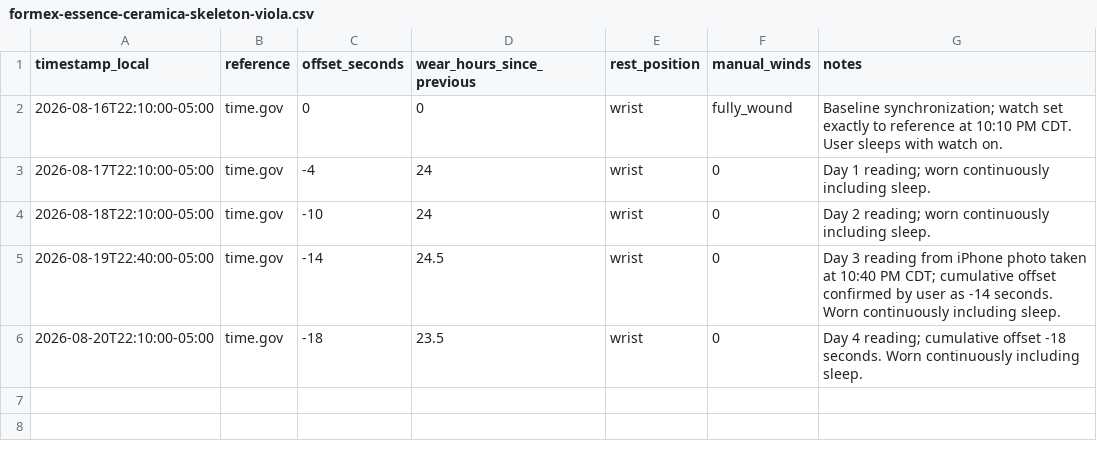
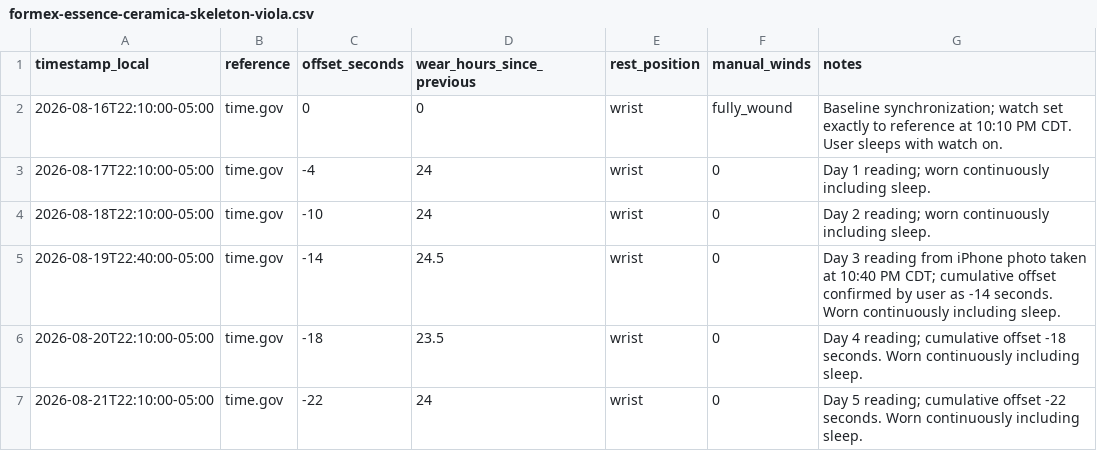
Before and after one commit to astidwell/Horology-Lab, a CSV file: data/measurements/formex-essence-ceramica-skeleton-viola.csv, drawn as a sheet.

Commit message:
Log Viola day 5 timing reading

```diff
--- a/data/measurements/formex-essence-ceramica-skeleton-viola.csv
+++ b/data/measurements/formex-essence-ceramica-skeleton-viola.csv
@@ -6 +6,2 @@ timestamp_local,reference,offset_seconds,wear_hours_since_previous,rest_position
 2026-08-20T22:10:00-05:00,time.gov,-18,23.5,wrist,0,"Day 4 reading; cumulative offset -18 seconds. Worn continuously including sleep."
+2026-08-21T22:10:00-05:00,time.gov,-22,24,wrist,0,"Day 5 reading; cumulative offset -22 seconds. Worn continuously including sleep."
```
